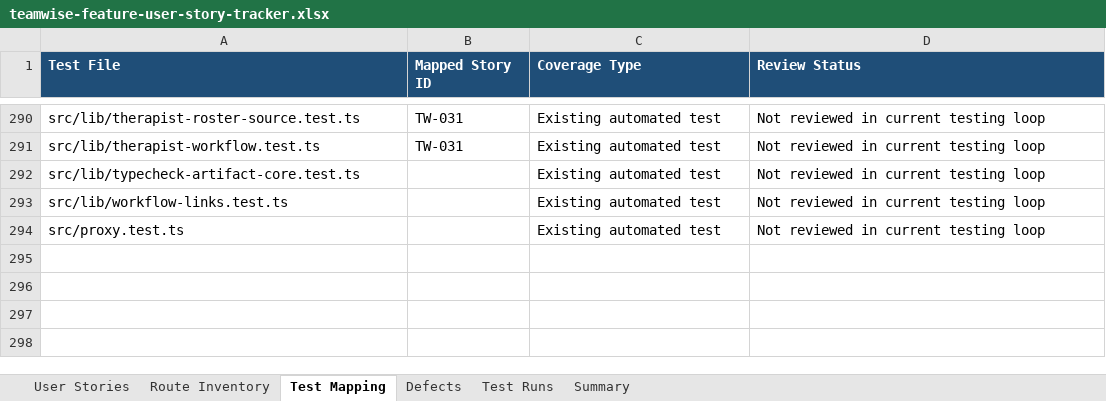
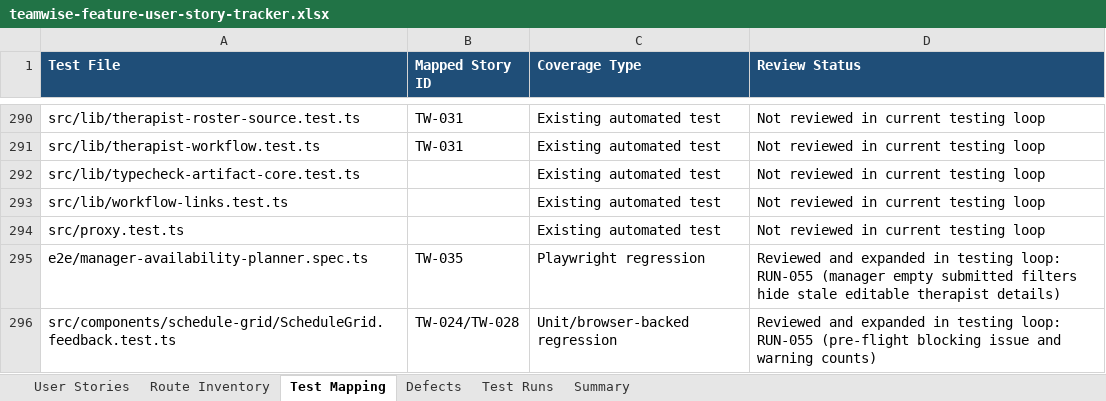
Before and after one commit to byonk19-svg/rt-scheduler, an Excel workbook: docs/teamwise-feature-user-story-tracker.xlsx, sheet Test Mapping, drawn as a sheet; only a part is shown, gaps mark what is left out; values as stored, in another font and other column widths than the file's, no borders; table styles not drawn; the diff names each change by its address in the sheet, - before the commit and + after, or states it on an @@ line.

Commit message:
Record dogfood fix evidence in tracker
The shipped manager dogfood fixes need to be visible in the canonical workbook, not only in chat history and test output. This updates the tracker with RUN-055, the three related defect outcomes, story verification statuses, and targeted test mapping evidence while preserving the existing unreviewed broad mapping inventory.

Constraint: Workbook-only evidence update for already-shipped commit 2e860125

Constraint: Do not burn down the 260 broad Not reviewed mapping rows without targeted verification

Rejected: Re-score the entire workbook mapping backlog | outside this shipped-fix evidence lane

Confidence: high

Scope-risk: narrow

Directive: Treat RUN-055 as evidence for the dogfood fix batch; do not reinterpret the unchanged Not reviewed rows as new failures

Tested: Spreadsheet runtime import/render and formula scan

Tested: openpyxl workbook load and exact row checks for RUN-055, DEF-004 through DEF-006, TW-009, TW-024, TW-028, TW-035, and RUN-055 test mappings

Tested: targeted route/test drift check against files changed since the prior workbook timestamp

Not-tested: Full unit/e2e suite; this commit changes only the binary tracker workbook

```diff
--- a/docs/teamwise-feature-user-story-tracker.xlsx (sheet Test Mapping)
+++ b/docs/teamwise-feature-user-story-tracker.xlsx (sheet Test Mapping)
+row 295: e2e/manager-availability-planner.spec.ts | TW-035 | Playwright regression | Reviewed and expanded in testing loop: RUN-055 (manager empty submitted filters hide stale editable therapist details)
+row 296: src/components/schedule-grid/ScheduleGrid.feedback.test.ts | TW-024/TW-028 | Unit/browser-backed regression | Reviewed and expanded in testing loop: RUN-055 (pre-flight blocking issue and warning counts)
```
Also changed, not shown: sheet Defects, sheet User Stories, sheet Test Runs, sheet Summary.
